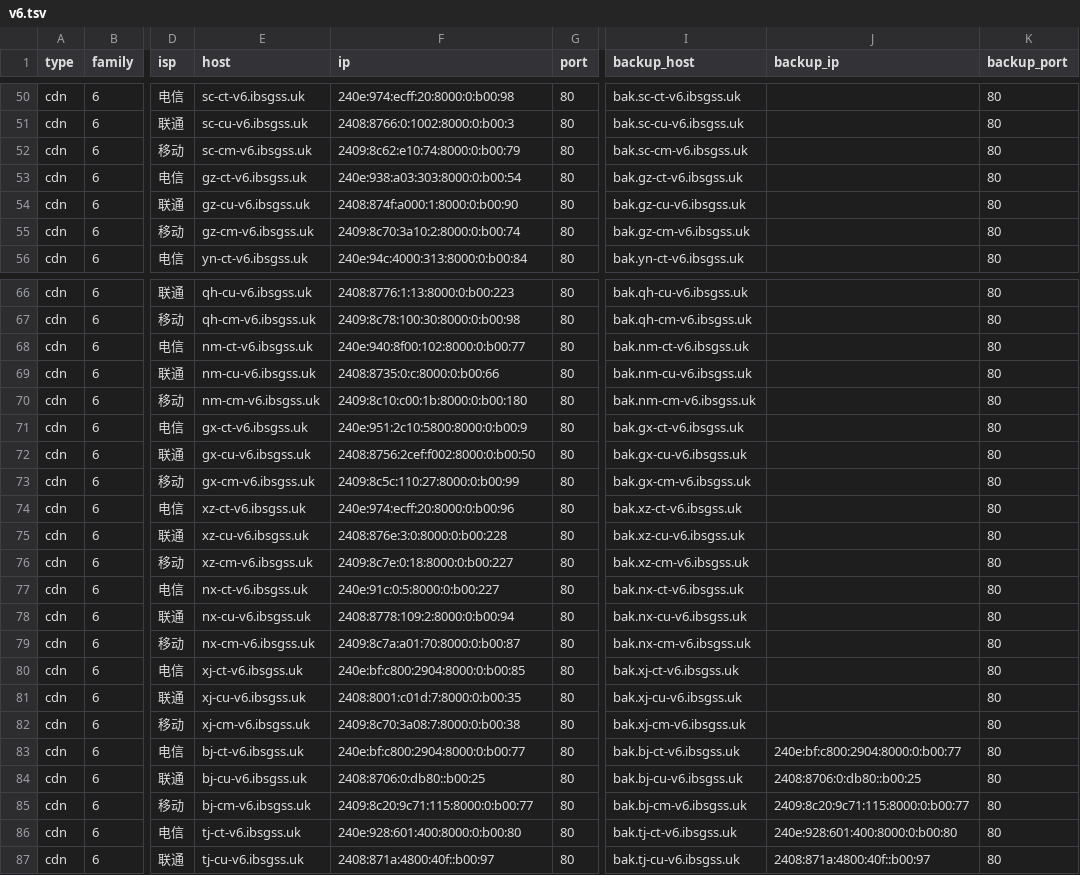
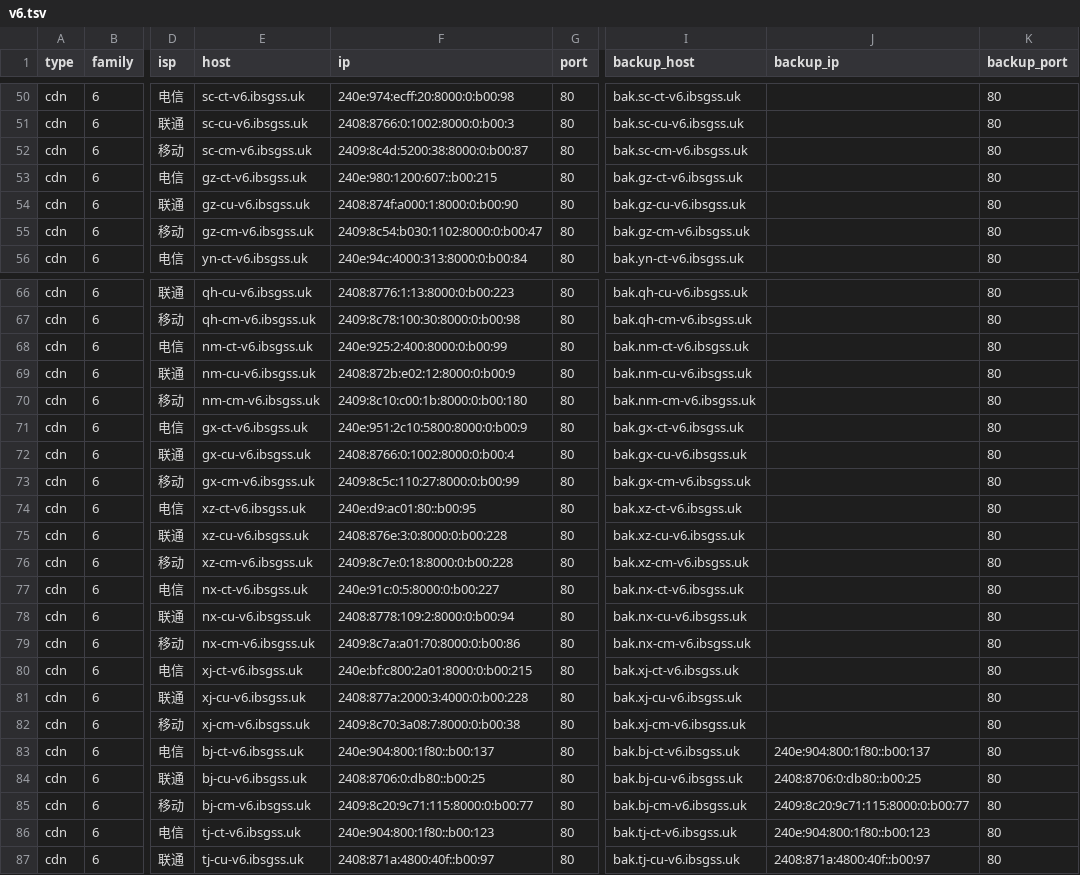
Before and after one commit to Tozward/TcpQuality, a TSV file: nodes/v6.tsv, drawn as a sheet; only a part is shown, gaps mark what is left out; the diff covers the shown part only; the diff names each change by its address in the sheet, - before the commit and + after, or states it on an @@ line.

```diff
--- a/nodes/v6.tsv
+++ b/nodes/v6.tsv
-F52 (ip): 2409:8c62:e10:74:8000:0:b00:79
+F52 (ip): 2409:8c4d:5200:38:8000:0:b00:87
-F53 (ip): 240e:938:a03:303:8000:0:b00:54
+F53 (ip): 240e:980:1200:607::b00:215
-F55 (ip): 2409:8c70:3a10:2:8000:0:b00:74
+F55 (ip): 2409:8c54:b030:1102:8000:0:b00:47
-F68 (ip): 240e:940:8f00:102:8000:0:b00:77
+F68 (ip): 240e:925:2:400:8000:0:b00:99
-F69 (ip): 2408:8735:0:c:8000:0:b00:66
+F69 (ip): 2408:872b:e02:12:8000:0:b00:9
-F72 (ip): 2408:8756:2cef:f002:8000:0:b00:50
+F72 (ip): 2408:8766:0:1002:8000:0:b00:4
-F74 (ip): 240e:974:ecff:20:8000:0:b00:96
+F74 (ip): 240e:d9:ac01:80::b00:95
-F76 (ip): 2409:8c7e:0:18:8000:0:b00:227
+F76 (ip): 2409:8c7e:0:18:8000:0:b00:228
-F79 (ip): 2409:8c7a:a01:70:8000:0:b00:87
+F79 (ip): 2409:8c7a:a01:70:8000:0:b00:86
-F80 (ip): 240e:bf:c800:2904:8000:0:b00:85
+F80 (ip): 240e:bf:c800:2a01:8000:0:b00:215
-F81 (ip): 2408:8001:c01d:7:8000:0:b00:35
+F81 (ip): 2408:877a:2000:3:4000:0:b00:228
-F83 (ip): 240e:bf:c800:2904:8000:0:b00:77
+F83 (ip): 240e:904:800:1f80::b00:137
-J83 (backup_ip): 240e:bf:c800:2904:8000:0:b00:77
+J83 (backup_ip): 240e:904:800:1f80::b00:137
-F86 (ip): 240e:928:601:400:8000:0:b00:80
+F86 (ip): 240e:904:800:1f80::b00:123
-J86 (backup_ip): 240e:928:601:400:8000:0:b00:80
+J86 (backup_ip): 240e:904:800:1f80::b00:123
```
Also changed, not shown: 16 edited cells elsewhere in this file, nodes/all.tsv, nodes/cdn.tsv, 3 other files.
